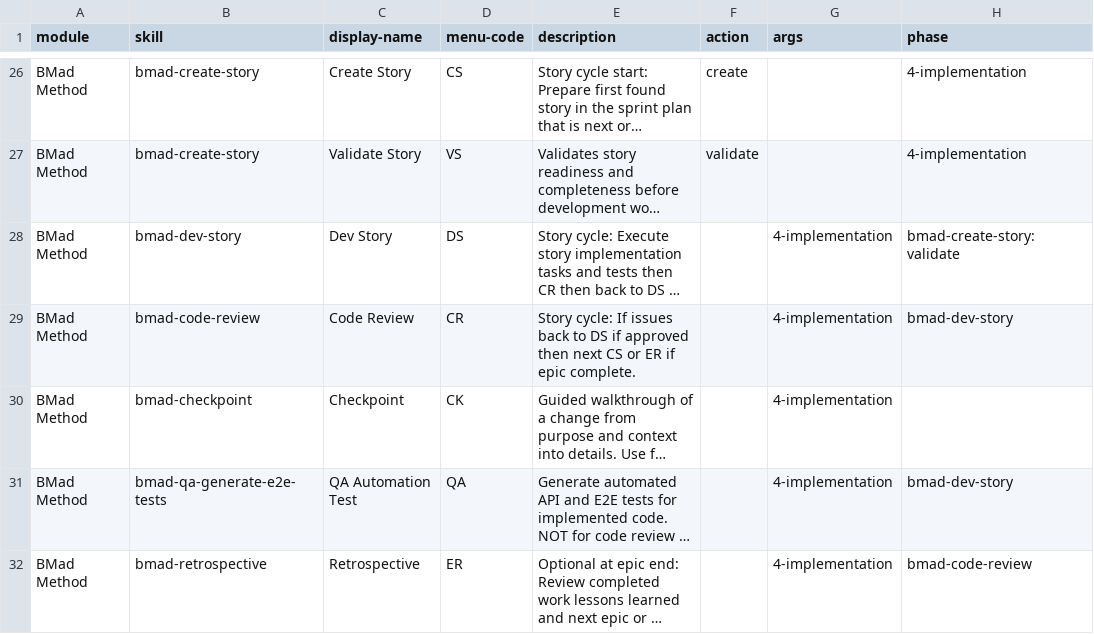
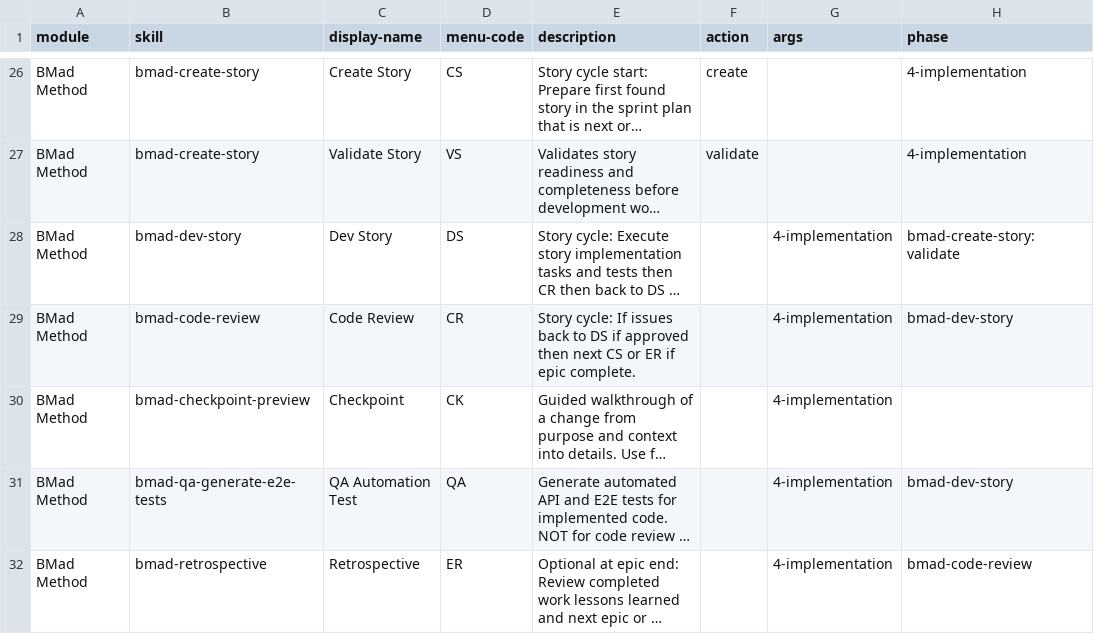
Before and after one commit to bmad-code-org/BMAD-METHOD, a CSV file: src/bmm-skills/module-help.csv, drawn as a sheet; only a part is shown, gaps mark what is left out; long unchanged cells end in …; the diff names each change by its address in the sheet, - before the commit and + after, or states it on an @@ line.

```diff
--- a/src/bmm-skills/module-help.csv
+++ b/src/bmm-skills/module-help.csv
-B30 (skill): bmad-checkpoint
+B30 (skill): bmad-checkpoint-preview
```
Also changed, not shown: 6 other files.
